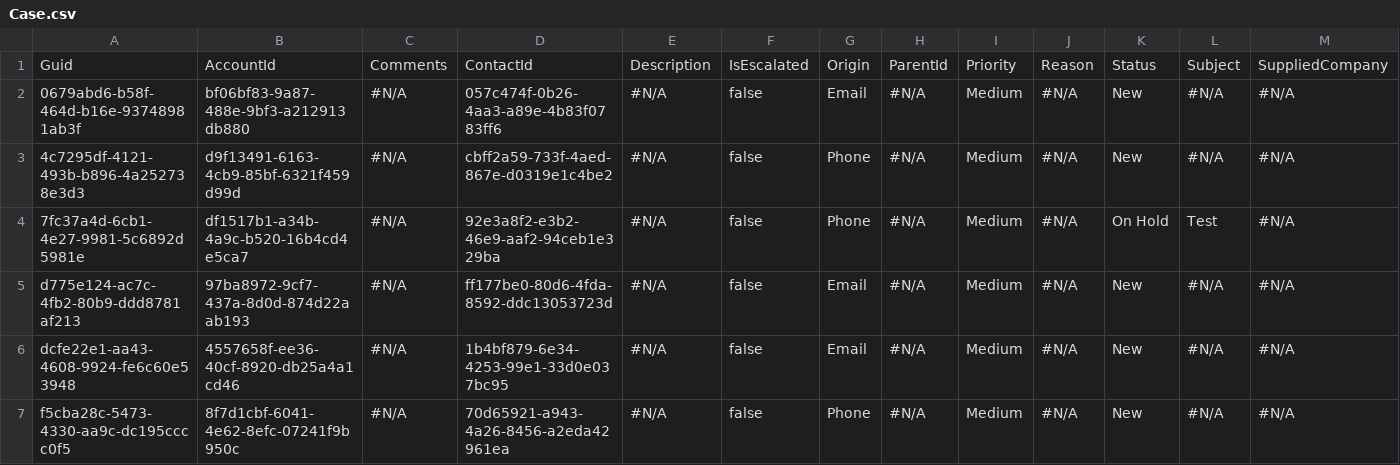
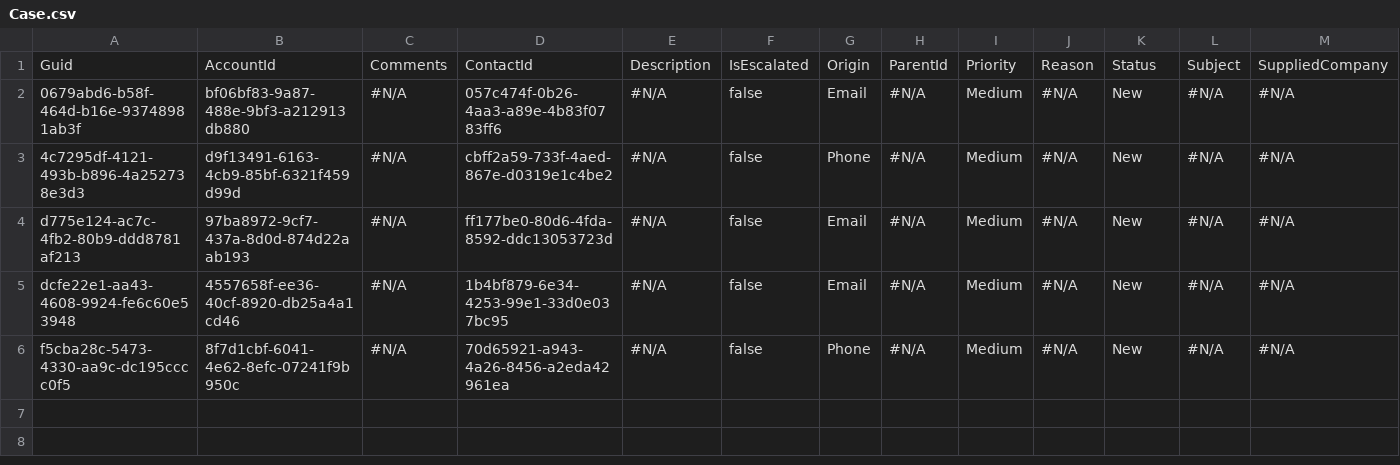
Before and after one commit to Prodlymoover/CPQ--Test-35, a CSV file: Case.csv, drawn as a sheet; only a part is shown; rows hold the shown columns only; the diff names each change by its address in the sheet, - before the commit and + after, or states it on an @@ line.

```diff
--- a/Case.csv
+++ b/Case.csv
-row 4: 7fc37a4d-6cb1-4e27-9981-5c6892d5981e | df1517b1-a34b-4a9c-b520-16b4cd4e5ca7 | #N/A | 92e3a8f2-e3b2-46e9-aaf2-94ceb1e329ba | #N/A | false | Phone | #N/A | Medium | #N/A | On Hold | Test | #N/A
```
Also changed, not shown: Account.csv, Contact.csv.
